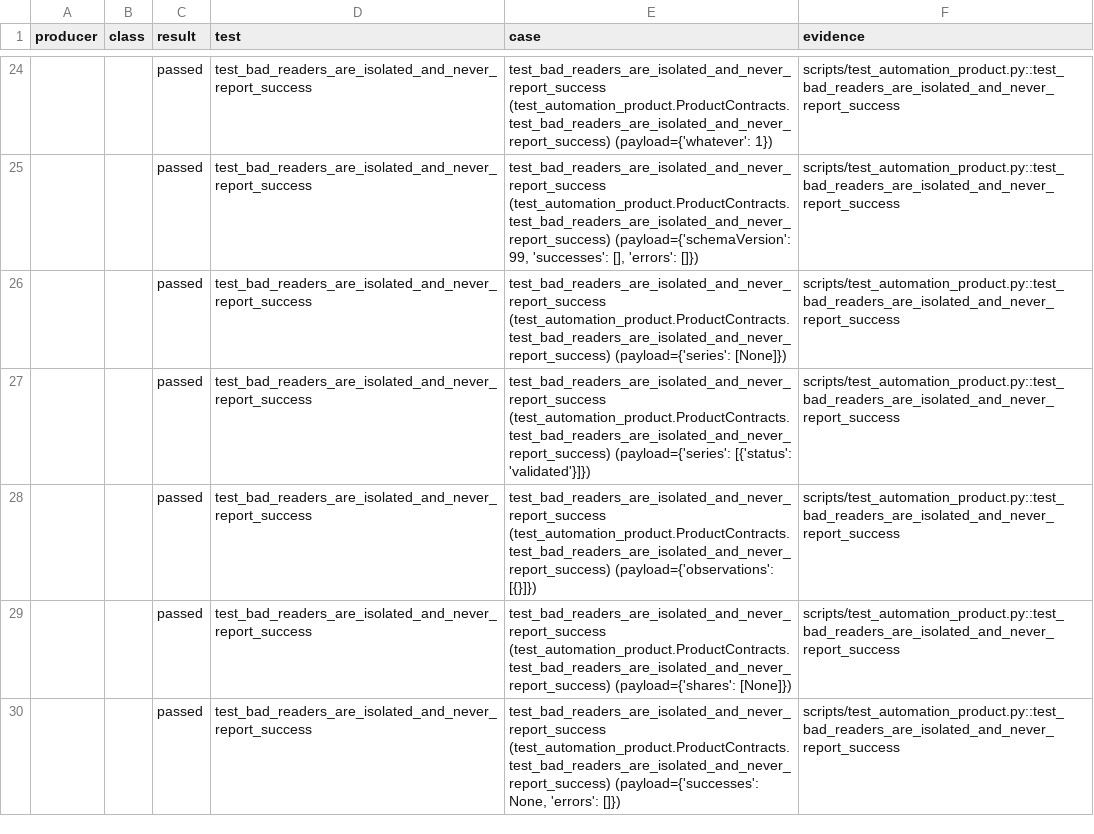
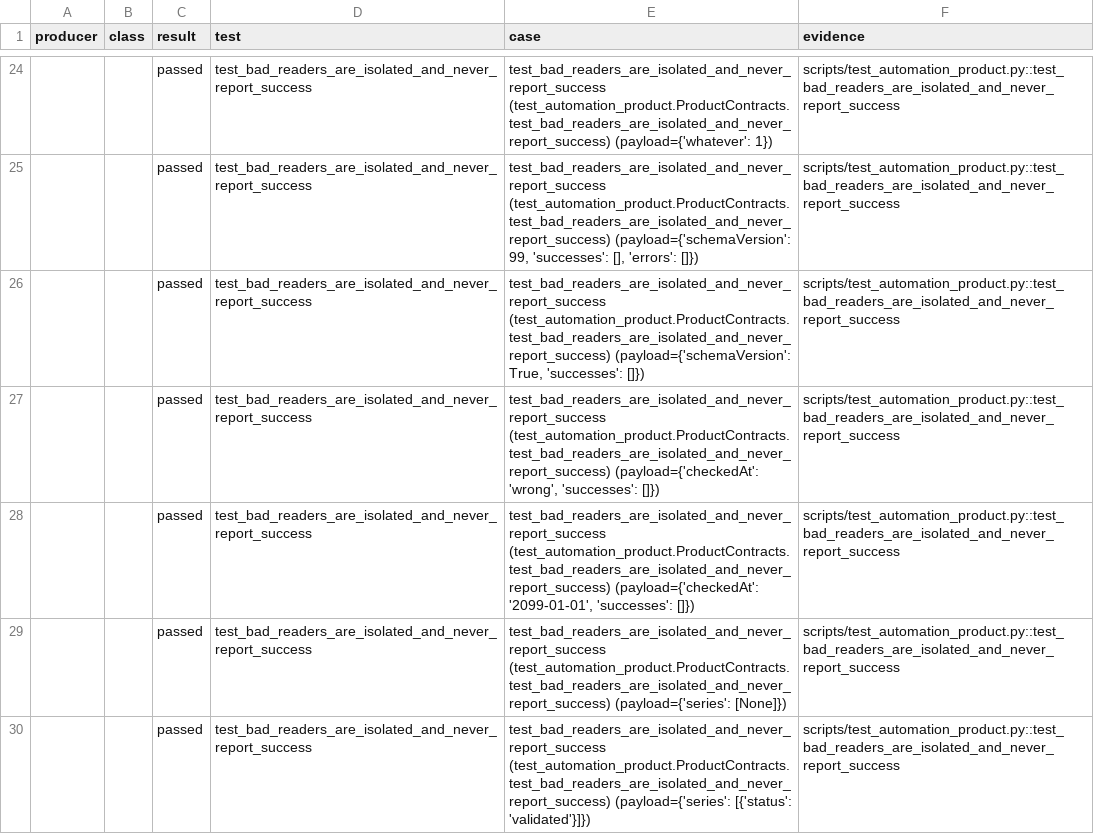
Before and after one commit to madmax91310/shinny-potato, a CSV file: reports/data-review-product-2026-10-24/matrice-controles.csv, drawn as a sheet; only a part is shown, gaps mark what is left out; the shorter side is filled out with more unchanged rows; the diff names each change by its address in the sheet, - before the commit and + after, or states it on an @@ line.

Commit message:
Reject invalid source check clocks and ambiguous report versions

```diff
--- a/reports/data-review-product-2026-10-24/matrice-controles.csv
+++ b/reports/data-review-product-2026-10-24/matrice-controles.csv
+row 26:  |  | passed | test_bad_readers_are_isolated_and_never_report_success | test_bad_readers_are_isolated_and_never_report_success (test_automation_product.ProductContracts.test_bad_readers_are_isolated_and_never_report_success) (payload={'schemaVersion': True, 'successes': []}) | scripts/test_automation_product.py::test_bad_readers_are_isolated_and_never_report_success
+row 27:  |  | passed | test_bad_readers_are_isolated_and_never_report_success | test_bad_readers_are_isolated_and_never_report_success (test_automation_product.ProductContracts.test_bad_readers_are_isolated_and_never_report_success) (payload={'checkedAt': 'wrong', 'successes': []}) | scripts/test_automation_product.py::test_bad_readers_are_isolated_and_never_report_success
+row 28:  |  | passed | test_bad_readers_are_isolated_and_never_report_success | test_bad_readers_are_isolated_and_never_report_success (test_automation_product.ProductContracts.test_bad_readers_are_isolated_and_never_report_success) (payload={'checkedAt': '2099-01-01', 'successes': []}) | scripts/test_automation_product.py::test_bad_readers_are_isolated_and_never_report_success
```
Also changed, not shown: 5 other files.
